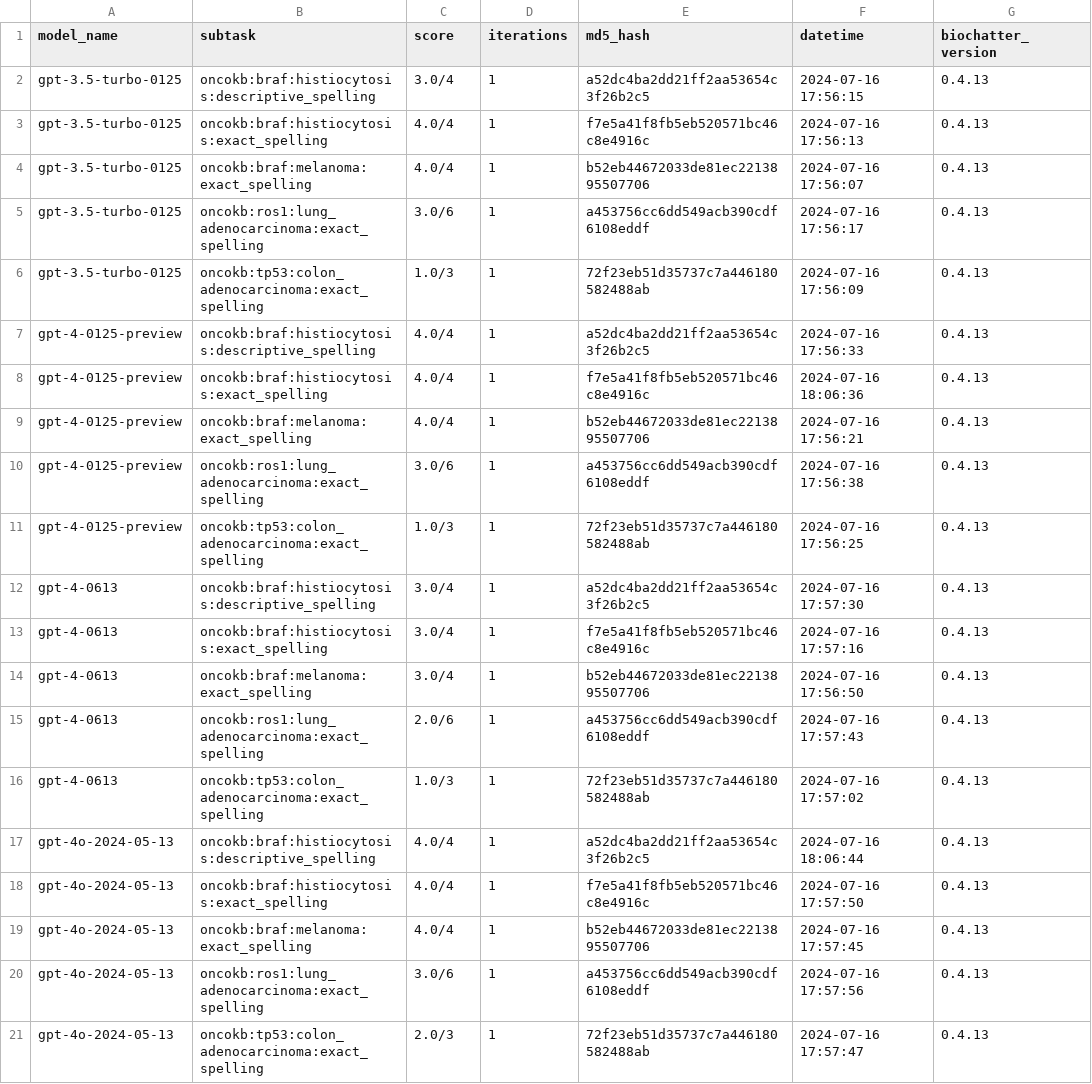
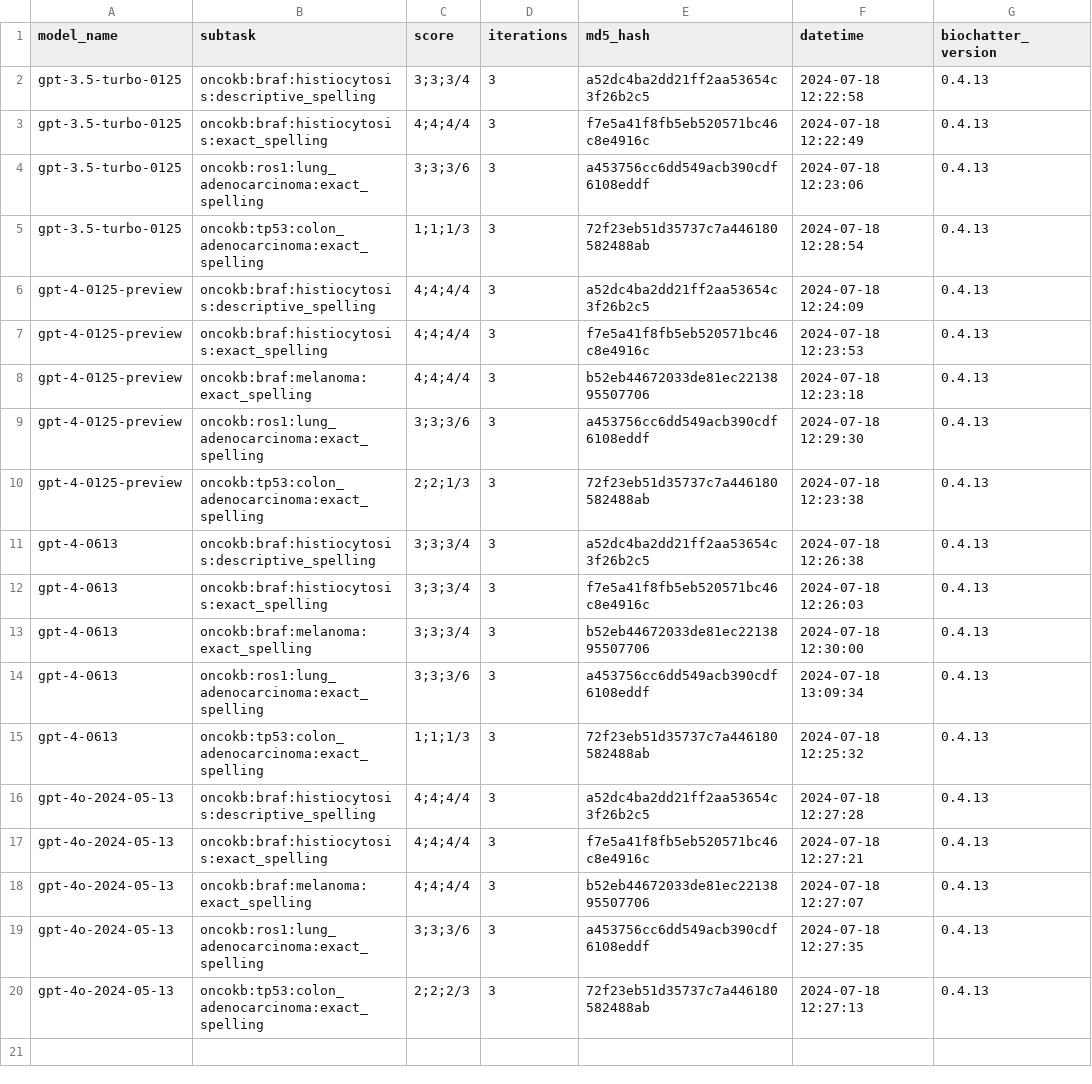
Before and after one commit to biocypher/biochatter, a CSV file: benchmark/results/api_calling.csv, drawn as a sheet.

```diff
--- a/benchmark/results/api_calling.csv
+++ b/benchmark/results/api_calling.csv
@@ -1,21 +1,20 @@
 model_name,subtask,score,iterations,md5_hash,datetime,biochatter_version
-gpt-3.5-turbo-0125,oncokb:braf:histiocytosis:descriptive_spelling,3.0/4,1,a52dc4ba2dd21ff2aa53654c3f26b2c5,2024-07-16 17:56:15,0.4.13
-gpt-3.5-turbo-0125,oncokb:braf:histiocytosis:exact_spelling,4.0/4,1,f7e5a41f8fb5eb520571bc46c8e4916c,2024-07-16 17:56:13,0.4.13
-gpt-3.5-turbo-0125,oncokb:braf:melanoma:exact_spelling,4.0/4,1,b52eb44672033de81ec2213895507706,2024-07-16 17:56:07,0.4.13
-gpt-3.5-turbo-0125,oncokb:ros1:lung_adenocarcinoma:exact_spelling,3.0/6,1,a453756cc6dd549acb390cdf6108eddf,2024-07-16 17:56:17,0.4.13
-gpt-3.5-turbo-0125,oncokb:tp53:colon_adenocarcinoma:exact_spelling,1.0/3,1,72f23eb51d35737c7a446180582488ab,2024-07-16 17:56:09,0.4.13
-gpt-4-0125-preview,oncokb:braf:histiocytosis:descriptive_spelling,4.0/4,1,a52dc4ba2dd21ff2aa53654c3f26b2c5,2024-07-16 17:56:33,0.4.13
-gpt-4-0125-preview,oncokb:braf:histiocytosis:exact_spelling,4.0/4,1,f7e5a41f8fb5eb520571bc46c8e4916c,2024-07-16 18:06:36,0.4.13
-gpt-4-0125-preview,oncokb:braf:melanoma:exact_spelling,4.0/4,1,b52eb44672033de81ec2213895507706,2024-07-16 17:56:21,0.4.13
-gpt-4-0125-preview,oncokb:ros1:lung_adenocarcinoma:exact_spelling,3.0/6,1,a453756cc6dd549acb390cdf6108eddf,2024-07-16 17:56:38,0.4.13
-gpt-4-0125-preview,oncokb:tp53:colon_adenocarcinoma:exact_spelling,1.0/3,1,72f23eb51d35737c7a446180582488ab,2024-07-16 17:56:25,0.4.13
-gpt-4-0613,oncokb:braf:histiocytosis:descriptive_spelling,3.0/4,1,a52dc4ba2dd21ff2aa53654c3f26b2c5,2024-07-16 17:57:30,0.4.13
-gpt-4-0613,oncokb:braf:histiocytosis:exact_spelling,3.0/4,1,f7e5a41f8fb5eb520571bc46c8e4916c,2024-07-16 17:57:16,0.4.13
-gpt-4-0613,oncokb:braf:melanoma:exact_spelling,3.0/4,1,b52eb44672033de81ec2213895507706,2024-07-16 17:56:50,0.4.13
-gpt-4-0613,oncokb:ros1:lung_adenocarcinoma:exact_spelling,2.0/6,1,a453756cc6dd549acb390cdf6108eddf,2024-07-16 17:57:43,0.4.13
-gpt-4-0613,oncokb:tp53:colon_adenocarcinoma:exact_spelling,1.0/3,1,72f23eb51d35737c7a446180582488ab,2024-07-16 17:57:02,0.4.13
-gpt-4o-2024-05-13,oncokb:braf:histiocytosis:descriptive_spelling,4.0/4,1,a52dc4ba2dd21ff2aa53654c3f26b2c5,2024-07-16 18:06:44,0.4.13
-gpt-4o-2024-05-13,oncokb:braf:histiocytosis:exact_spelling,4.0/4,1,f7e5a41f8fb5eb520571bc46c8e4916c,2024-07-16 17:57:50,0.4.13
-gpt-4o-2024-05-13,oncokb:braf:melanoma:exact_spelling,4.0/4,1,b52eb44672033de81ec2213895507706,2024-07-16 17:57:45,0.4.13
-gpt-4o-2024-05-13,oncokb:ros1:lung_adenocarcinoma:exact_spelling,3.0/6,1,a453756cc6dd549acb390cdf6108eddf,2024-07-16 17:57:56,0.4.13
-gpt-4o-2024-05-13,oncokb:tp53:colon_adenocarcinoma:exact_spelling,2.0/3,1,72f23eb51d35737c7a446180582488ab,2024-07-16 17:57:47,0.4.13
+gpt-3.5-turbo-0125,oncokb:braf:histiocytosis:descriptive_spelling,3;3;3/4,3,a52dc4ba2dd21ff2aa53654c3f26b2c5,2024-07-18 12:22:58,0.4.13
+gpt-3.5-turbo-0125,oncokb:braf:histiocytosis:exact_spelling,4;4;4/4,3,f7e5a41f8fb5eb520571bc46c8e4916c,2024-07-18 12:22:49,0.4.13
+gpt-3.5-turbo-0125,oncokb:ros1:lung_adenocarcinoma:exact_spelling,3;3;3/6,3,a453756cc6dd549acb390cdf6108eddf,2024-07-18 12:23:06,0.4.13
+gpt-3.5-turbo-0125,oncokb:tp53:colon_adenocarcinoma:exact_spelling,1;1;1/3,3,72f23eb51d35737c7a446180582488ab,2024-07-18 12:28:54,0.4.13
+gpt-4-0125-preview,oncokb:braf:histiocytosis:descriptive_spelling,4;4;4/4,3,a52dc4ba2dd21ff2aa53654c3f26b2c5,2024-07-18 12:24:09,0.4.13
+gpt-4-0125-preview,oncokb:braf:histiocytosis:exact_spelling,4;4;4/4,3,f7e5a41f8fb5eb520571bc46c8e4916c,2024-07-18 12:23:53,0.4.13
+gpt-4-0125-preview,oncokb:braf:melanoma:exact_spelling,4;4;4/4,3,b52eb44672033de81ec2213895507706,2024-07-18 12:23:18,0.4.13
+gpt-4-0125-preview,oncokb:ros1:lung_adenocarcinoma:exact_spelling,3;3;3/6,3,a453756cc6dd549acb390cdf6108eddf,2024-07-18 12:29:30,0.4.13
+gpt-4-0125-preview,oncokb:tp53:colon_adenocarcinoma:exact_spelling,2;2;1/3,3,72f23eb51d35737c7a446180582488ab,2024-07-18 12:23:38,0.4.13
+gpt-4-0613,oncokb:braf:histiocytosis:descriptive_spelling,3;3;3/4,3,a52dc4ba2dd21ff2aa53654c3f26b2c5,2024-07-18 12:26:38,0.4.13
+gpt-4-0613,oncokb:braf:histiocytosis:exact_spelling,3;3;3/4,3,f7e5a41f8fb5eb520571bc46c8e4916c,2024-07-18 12:26:03,0.4.13
+gpt-4-0613,oncokb:braf:melanoma:exact_spelling,3;3;3/4,3,b52eb44672033de81ec2213895507706,2024-07-18 12:30:00,0.4.13
+gpt-4-0613,oncokb:ros1:lung_adenocarcinoma:exact_spelling,3;3;3/6,3,a453756cc6dd549acb390cdf6108eddf,2024-07-18 13:09:34,0.4.13
+gpt-4-0613,oncokb:tp53:colon_adenocarcinoma:exact_spelling,1;1;1/3,3,72f23eb51d35737c7a446180582488ab,2024-07-18 12:25:32,0.4.13
+gpt-4o-2024-05-13,oncokb:braf:histiocytosis:descriptive_spelling,4;4;4/4,3,a52dc4ba2dd21ff2aa53654c3f26b2c5,2024-07-18 12:27:28,0.4.13
+gpt-4o-2024-05-13,oncokb:braf:histiocytosis:exact_spelling,4;4;4/4,3,f7e5a41f8fb5eb520571bc46c8e4916c,2024-07-18 12:27:21,0.4.13
+gpt-4o-2024-05-13,oncokb:braf:melanoma:exact_spelling,4;4;4/4,3,b52eb44672033de81ec2213895507706,2024-07-18 12:27:07,0.4.13
+gpt-4o-2024-05-13,oncokb:ros1:lung_adenocarcinoma:exact_spelling,3;3;3/6,3,a453756cc6dd549acb390cdf6108eddf,2024-07-18 12:27:35,0.4.13
+gpt-4o-2024-05-13,oncokb:tp53:colon_adenocarcinoma:exact_spelling,2;2;2/3,3,72f23eb51d35737c7a446180582488ab,2024-07-18 12:27:13,0.4.13
```
Also changed, not shown: 1 other file.
